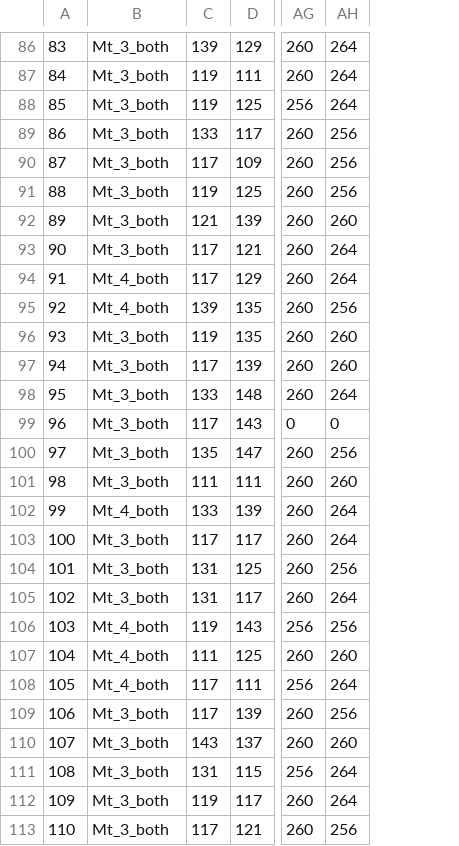
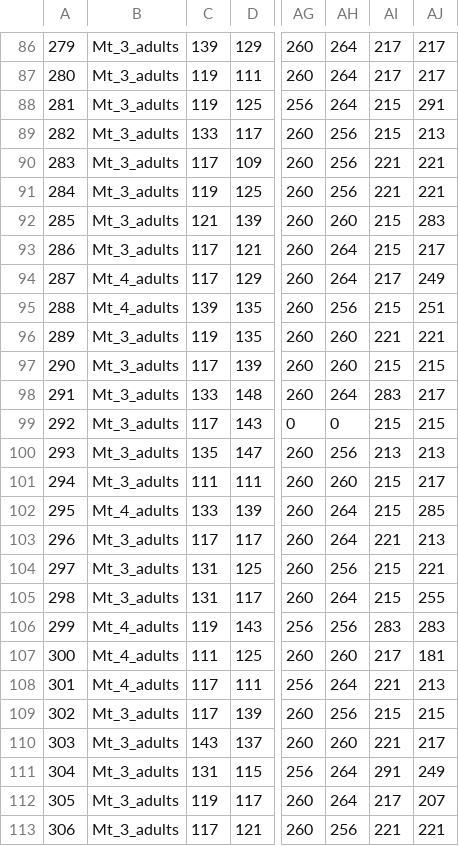
Before and after one commit to tdolz/WFmicrosats, a CSV file: mtnewpop4genalex.csv, drawn as a sheet; only a part is shown, gaps mark what is left out; removed rows and columns are numbered as before the commit, all else as after; the diff covers the shown part only; the diff names each change by its address in the sheet, - before the commit and + after, or states it on an @@ line.

```diff
--- a/mtnewpop4genalex.csv
+++ b/mtnewpop4genalex.csv
-column A, rows 86-113: 83 | 84 | 85 | 86 | 87 | 88 | 89 | 90 | 91 | 92 | 93 | 94 | 95 | 96 | 97 | 98 | 99 | 100 | 101 | 102 | 103 | 104 | 105 | 106 | 107 | 108 | 109 | 110
+column A, rows 86-113: 279 | 280 | 281 | 282 | 283 | 284 | 285 | 286 | 287 | 288 | 289 | 290 | 291 | 292 | 293 | 294 | 295 | 296 | 297 | 298 | 299 | 300 | 301 | 302 | 303 | 304 | 305 | 306
+column AI, rows 86-113: 217 | 217 | 215 | 215 | 221 | 221 | 215 | 215 | 217 | 215 | 221 | 215 | 283 | 215 | 213 | 215 | 215 | 221 | 215 | 215 | 283 | 217 | 221 | 215 | 221 | 291 | 217 | 221
+column AJ, rows 86-113: 217 | 217 | 291 | 213 | 221 | 221 | 283 | 217 | 249 | 251 | 221 | 215 | 217 | 215 | 213 | 217 | 285 | 213 | 221 | 255 | 283 | 181 | 213 | 215 | 217 | 249 | 207 | 221
-B86:B93: Mt_3_both
+B86:B93: Mt_3_adults
-B94:B95: Mt_4_both
+B94:B95: Mt_4_adults
-B96:B101: Mt_3_both
+B96:B101: Mt_3_adults
-B102: Mt_4_both
+B102: Mt_4_adults
-B103:B105: Mt_3_both
+B103:B105: Mt_3_adults
-B106:B108: Mt_4_both
+B106:B108: Mt_4_adults
-B109:B113: Mt_3_both
+B109:B113: Mt_3_adults
```
Also changed, not shown: 46 edited cells elsewhere in this file, mtnewpop.csv, 17 other files.
